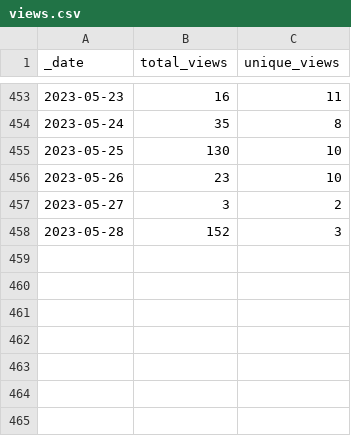
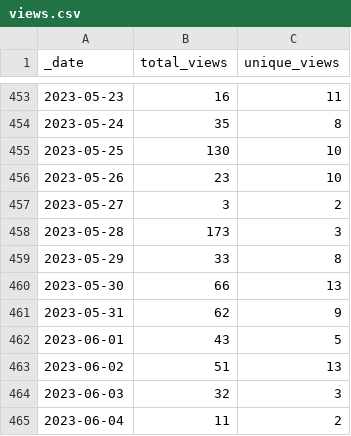
Before and after one commit to Nik-Zainal-Group/signature.tools.lib, a CSV file: traffic/views.csv, drawn as a sheet; only a part is shown, gaps mark what is left out.

Commit message:
GitHub traffic

```diff
--- a/traffic/views.csv
+++ b/traffic/views.csv
@@ -457,2 +457,9 @@ _date,total_views,unique_views
 2023-05-27,3,2
-2023-05-28,152,3
+2023-05-28,173,3
+2023-05-29,33,8
+2023-05-30,66,13
+2023-05-31,62,9
+2023-06-01,43,5
+2023-06-02,51,13
+2023-06-03,32,3
+2023-06-04,11,2
```
Also changed, not shown: traffic/clones.csv, 1 other file.
